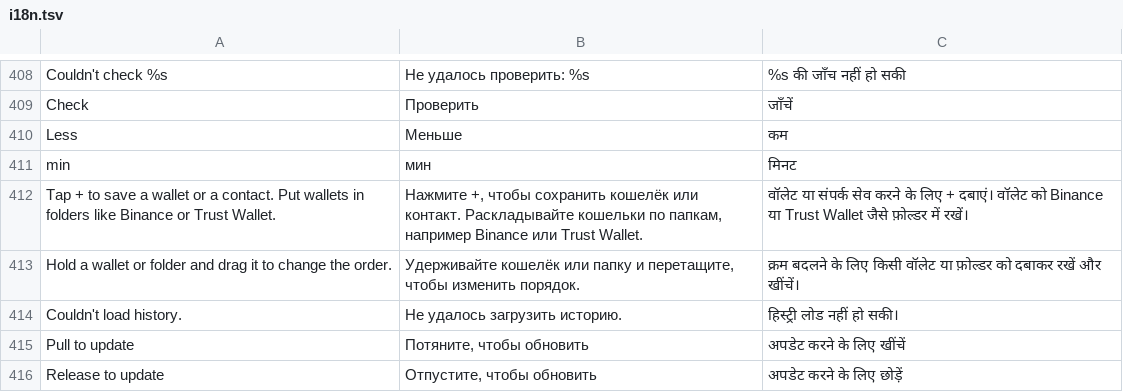
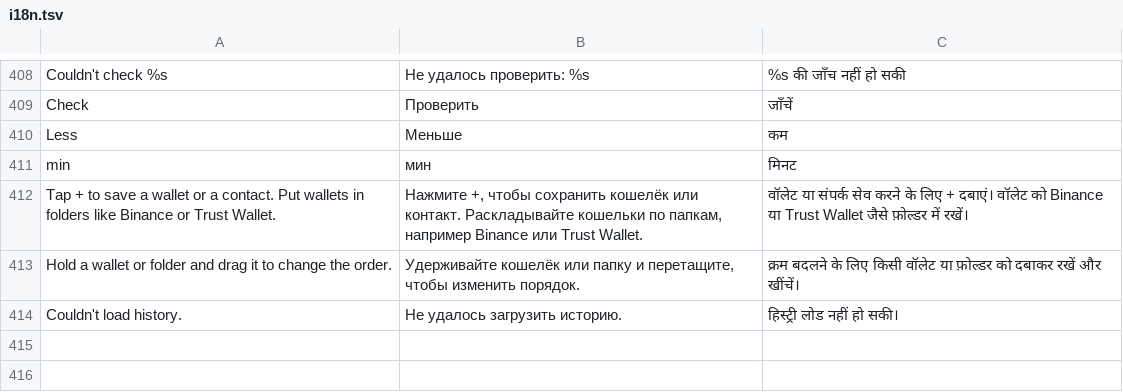
Before and after one commit to Devborne-labs/batwallet, a TSV file: app/src/main/res/raw/i18n.tsv, drawn as a sheet; only a part is shown, gaps mark what is left out; the diff names each change by its address in the sheet, - before the commit and + after, or states it on an @@ line.

```diff
--- a/app/src/main/res/raw/i18n.tsv
+++ b/app/src/main/res/raw/i18n.tsv
-row 415: Pull to update | Потяните, чтобы обновить | अपडेट करने के लिए खींचें
-row 416: Release to update | Отпустите, чтобы обновить | अपडेट करने के लिए छोड़ें
```
Also changed, not shown: 4 other files.
